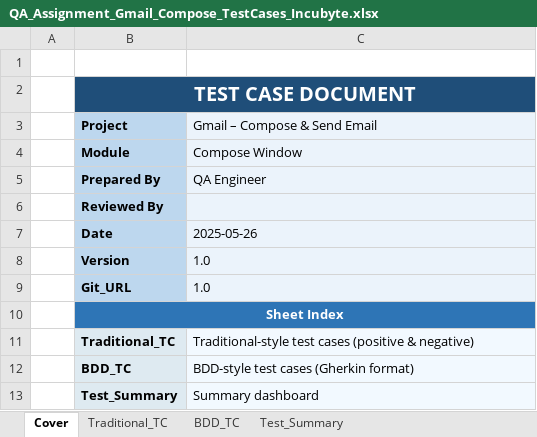
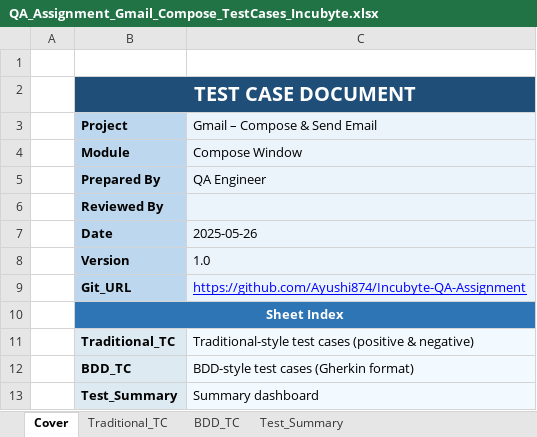
Before and after one commit to Ayushi874/Incubyte-QA-Assignment, an Excel workbook: QA_Assignment_Gmail_Compose_TestCases_Incubyte.xlsx, sheet Cover, drawn as a sheet; values as stored, in another font and other column widths than the file's, no borders; the diff names each change by its address in the sheet, - before the commit and + after, or states it on an @@ line.

Commit message:
Update Git_URL in Test Cases

```diff
--- a/QA_Assignment_Gmail_Compose_TestCases_Incubyte.xlsx (sheet Cover)
+++ b/QA_Assignment_Gmail_Compose_TestCases_Incubyte.xlsx (sheet Cover)
-C9 (Gmail – Compose & Send Email): 1.0
+C9 (Gmail – Compose & Send Email): https://github.com/Ayushi874/Incubyte-QA-Assignment
@@ C9 underline: off → on, text colour: black → #0000FF @@
```
